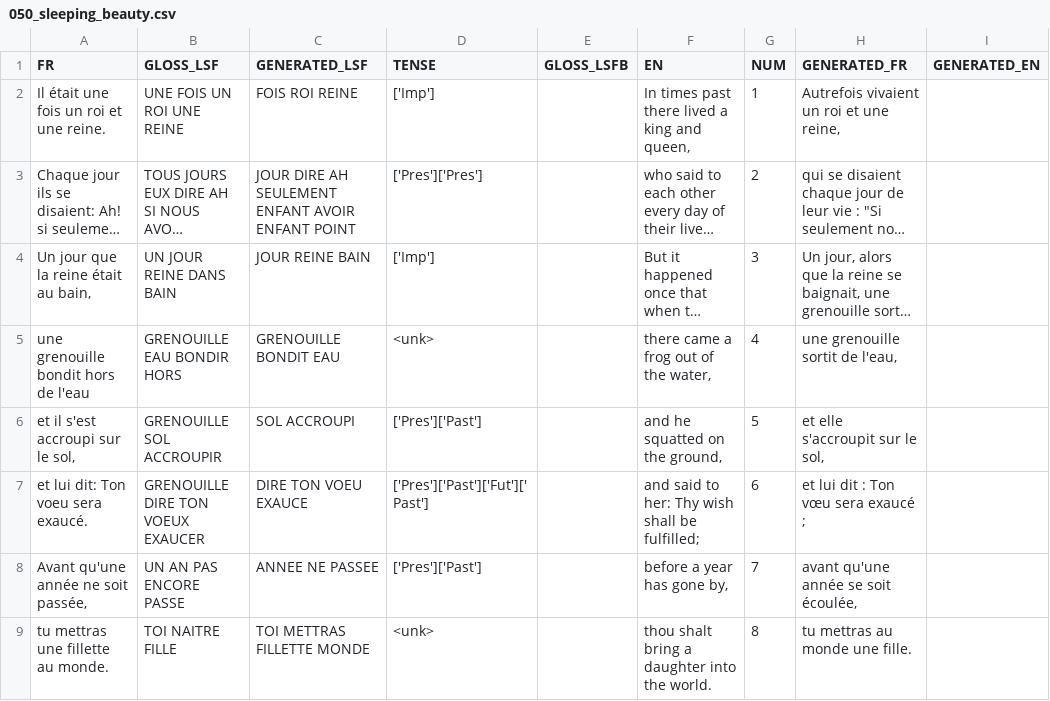
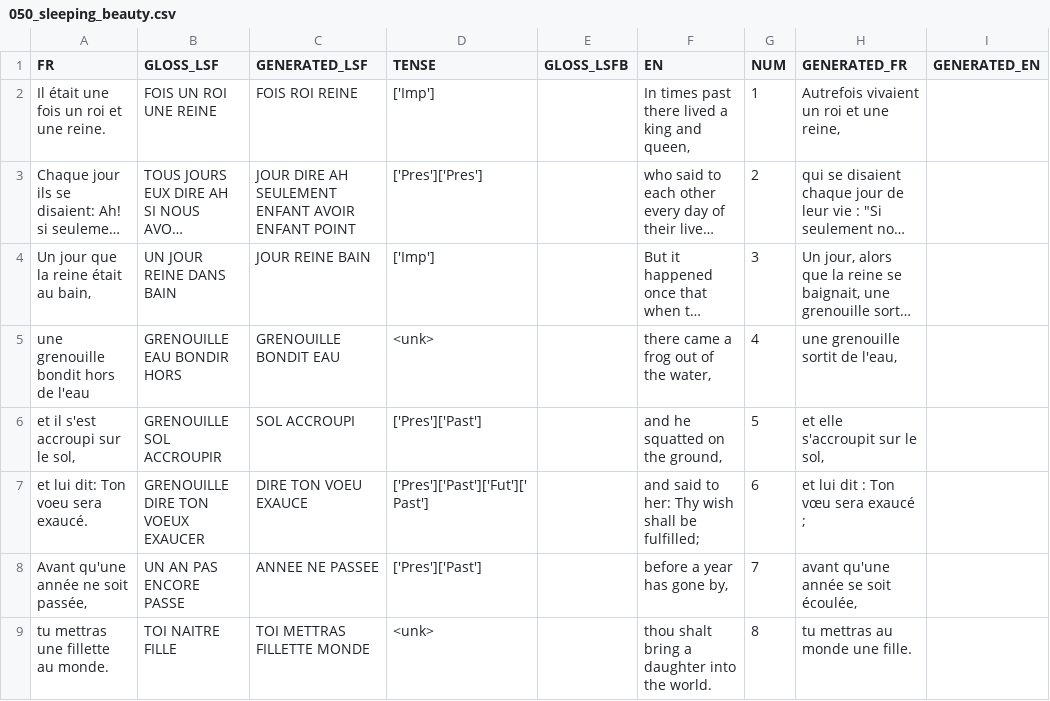
Before and after one commit to AlixDeclerck/lsfbTranslation, a CSV file: data/conte/source_csv/050_sleeping_beauty.csv, drawn as a sheet; only a part is shown; long unchanged cells end in …; the diff names each change by its address in the sheet, - before the commit and + after, or states it on an @@ line.

```diff
--- a/data/conte/source_csv/050_sleeping_beauty.csv
+++ b/data/conte/source_csv/050_sleeping_beauty.csv
-B2 (GLOSS_LSF): UNE FOIS UN ROI UNE REINE
+B2 (GLOSS_LSF): FOIS UN ROI UNE REINE
```
Also changed, not shown: data/conte/source_csv/005_wolf_and_lambs.csv, 3 other files.
